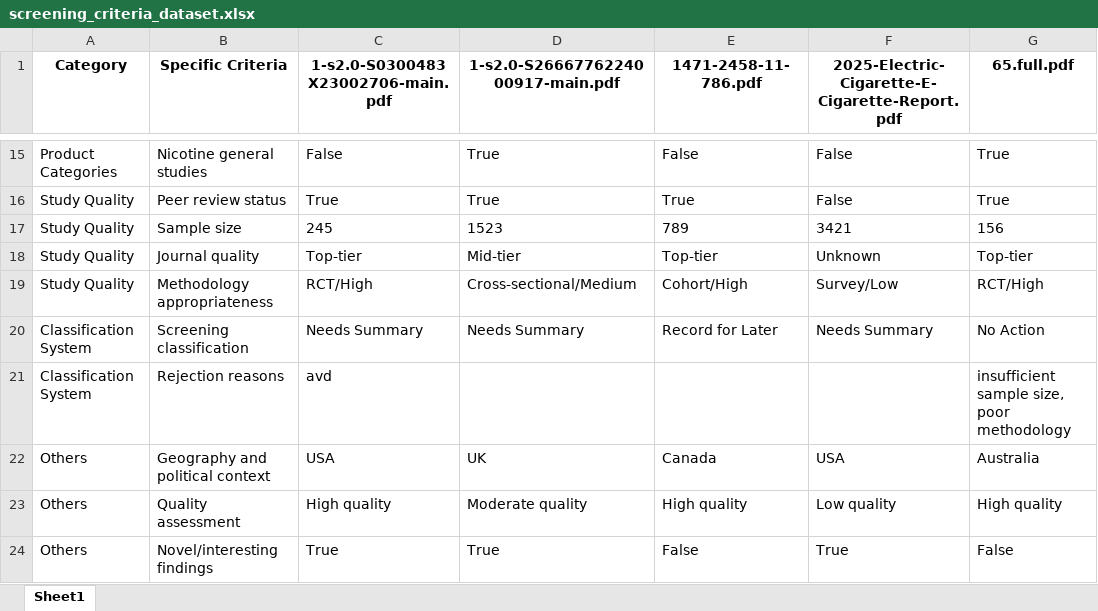
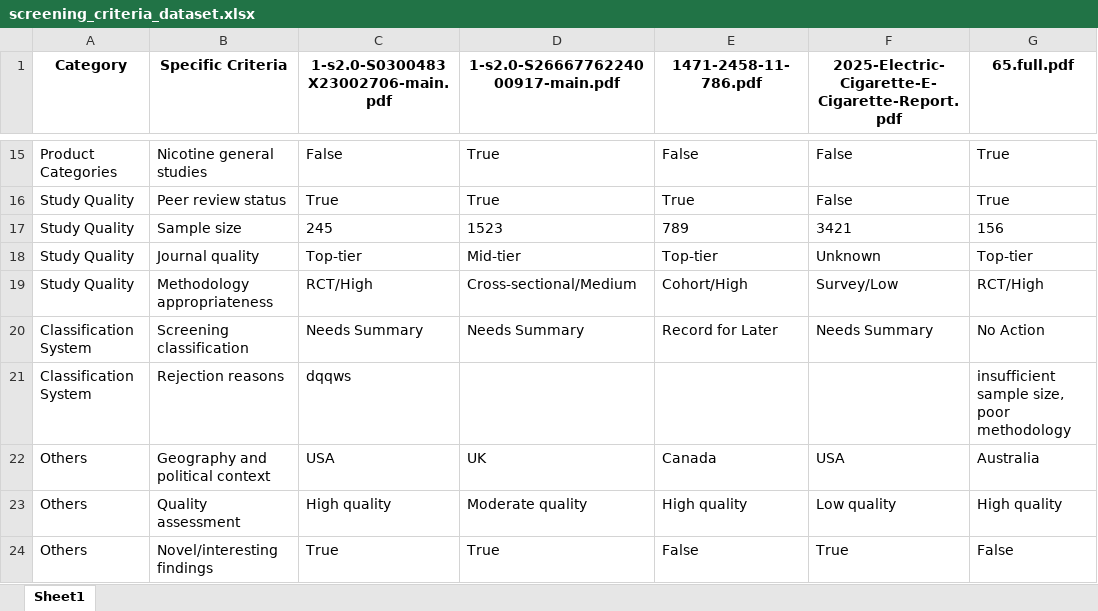
Before and after one commit to apratim-sigmoid/IB-GenAI-RnD-Screening-Criteria, an Excel workbook: screening_criteria_dataset.xlsx, sheet Sheet1, drawn as a sheet; only a part is shown, gaps mark what is left out; values as stored, in another font and other column widths than the file's, no borders; the diff names each change by its address in the sheet, - before the commit and + after, or states it on an @@ line.

Commit message:
Update screening data - 2025-06-16 11:37:08

```diff
--- a/screening_criteria_dataset.xlsx (sheet Sheet1)
+++ b/screening_criteria_dataset.xlsx (sheet Sheet1)
-C21: avd
+C21: dqqws
```
